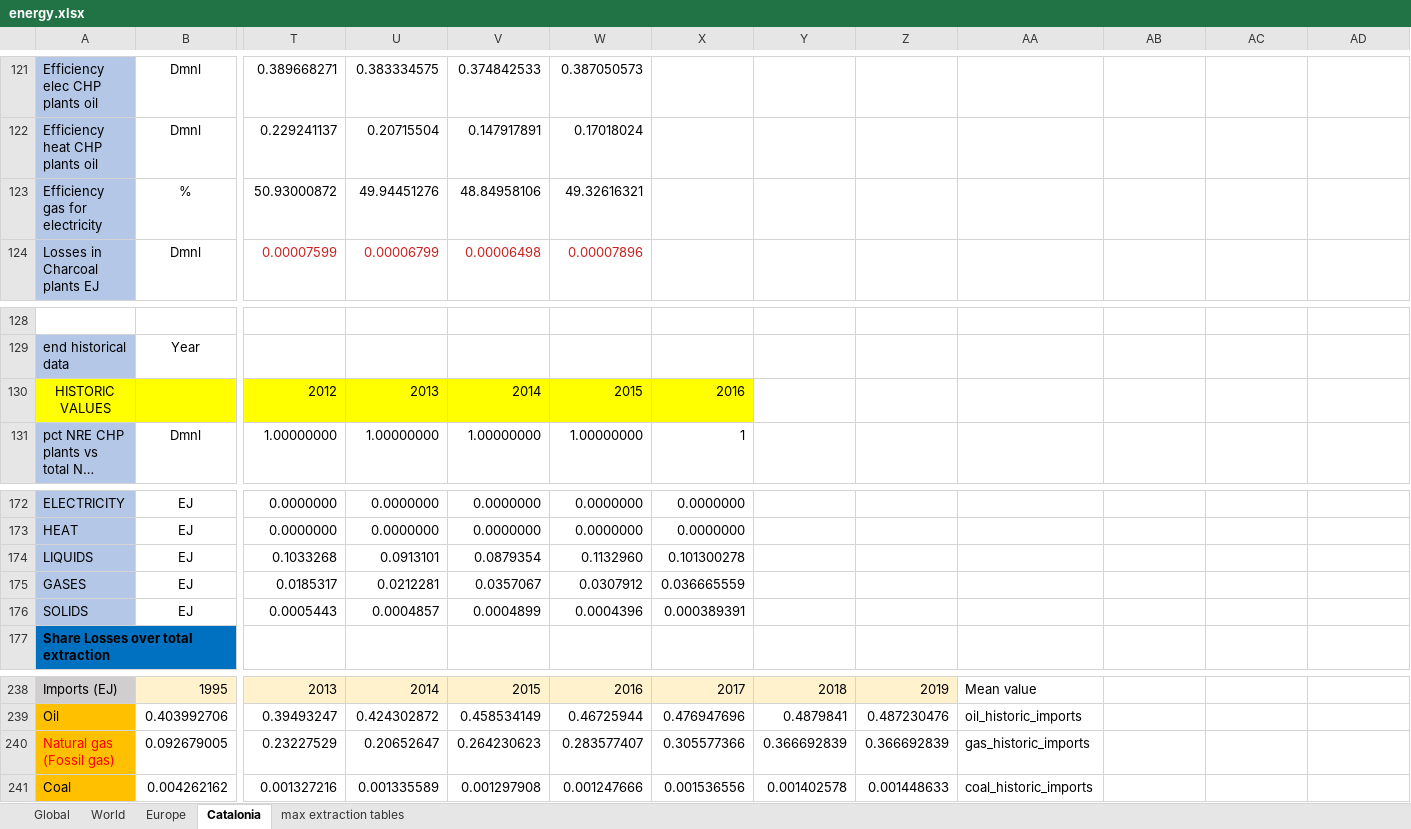
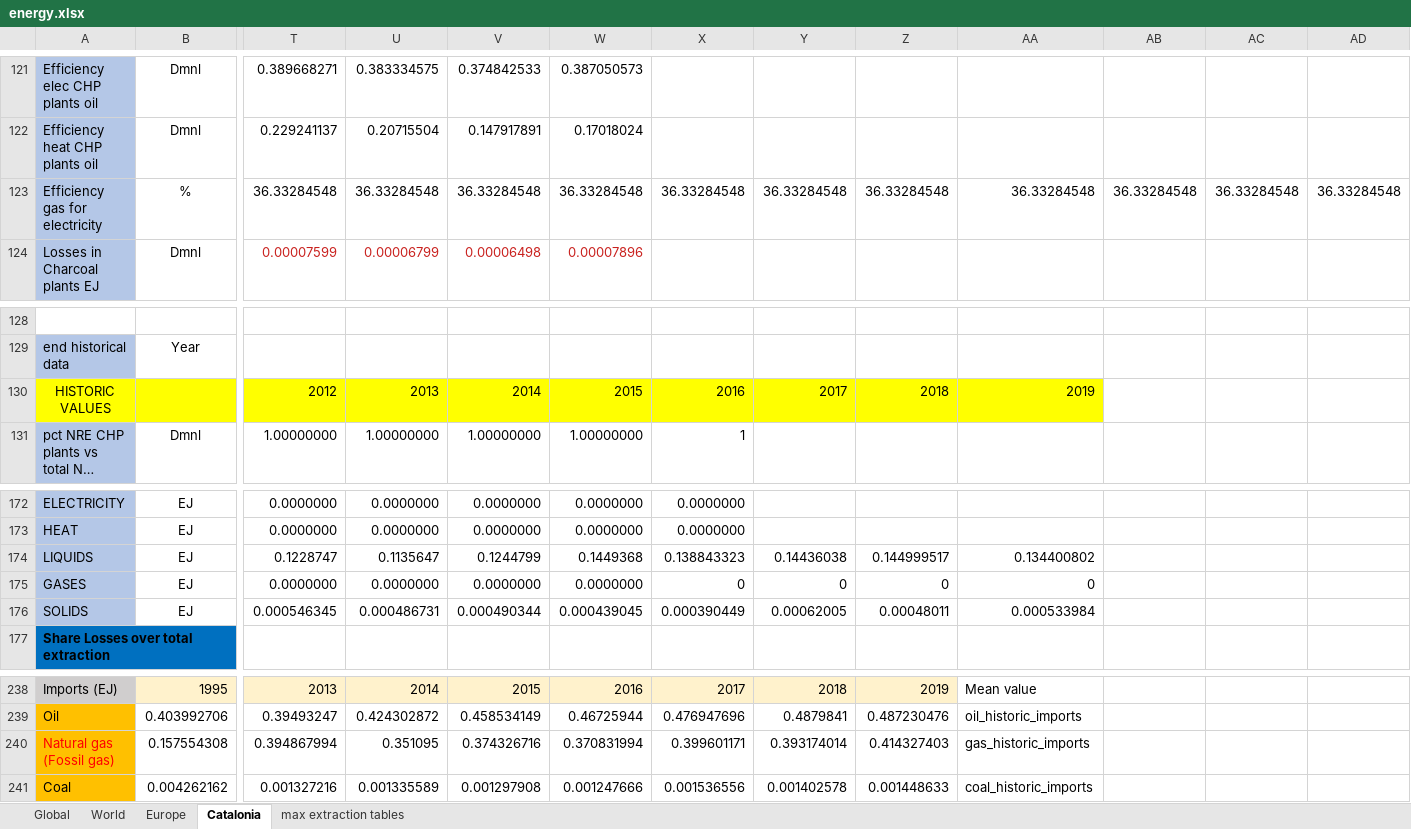
Before and after one commit to Earth-and-Energy-Systems-Lab/pymedeas2, an Excel workbook: models/49sectors_exiobase/energy.xlsx, sheet Catalonia, drawn as a sheet; only a part is shown, gaps mark what is left out; long unchanged cells end in …; values as stored, in another font and other column widths than the file's, no borders; conditional formats not drawn; removed rows and columns are numbered as before the commit, all else as after; rows hold the shown columns only; the diff names each change by its address in the sheet, - before the commit and + after, or states it on an @@ line.

```diff
--- a/models/49sectors_exiobase/energy.xlsx (sheet Catalonia)
+++ b/models/49sectors_exiobase/energy.xlsx (sheet Catalonia)
-row 123: Efficiency gas for electricity | % | 50.93000872 | 49.94451276 | 48.84958106 | 49.32616321
+row 123: Efficiency gas for electricity | % | 36.33284548 | 36.33284548 | 36.33284548 | 36.33284548 | 36.33284548 | 36.33284548 | 36.33284548 | 36.33284548 | 36.33284548 | 36.33284548 | 36.33284548
-Y130: (empty)
+Y130: 2017
-Y130:AA130 fill: none
+Y130:AA130 fill: #FFFF00
-Z130: (empty)
+Z130: 2018
-AA130: (empty)
+AA130: 2019
-row 174: LIQUIDS | EJ | 0.1033268 | 0.0913101 | 0.0879354 | 0.1132960 | 0.101300278
-row 175: GASES | EJ | 0.0185317 | 0.0212281 | 0.0357067 | 0.0307912 | 0.036665559
-row 176: SOLIDS | EJ | 0.0005443 | 0.0004857 | 0.0004899 | 0.0004396 | 0.000389391
+row 174: LIQUIDS | EJ | 0.1228747 | 0.1135647 | 0.1244799 | 0.1449368 | 0.138843323 | 0.14436038 | 0.144999517 | 0.134400802
+row 175: GASES | EJ | 0.0000000 | 0.0000000 | 0.0000000 | 0.0000000 | 0 | 0 | 0 | 0
+row 176: SOLIDS | EJ | 0.000546345 | 0.000486731 | 0.000490344 | 0.000439045 | 0.000390449 | 0.00062005 | 0.00048011 | 0.000533984
-row 240: Natural gas (Fossil gas) | 0.092679005 | 0.23227529 | 0.20652647 | 0.264230623 | 0.283577407 | 0.305577366 | 0.366692839 | 0.366692839 | gas_historic_imports
+row 240: Natural gas (Fossil gas) | 0.157554308 | 0.394867994 | 0.351095 | 0.374326716 | 0.370831994 | 0.399601171 | 0.393174014 | 0.414327403 | gas_historic_imports
```
Also changed, not shown: sheet Global, sheet Europe, formulas that keep their value, models/49sectors_exiobase/climate.xlsx, models/49sectors_exiobase/materials.xlsx, 57 other files.
